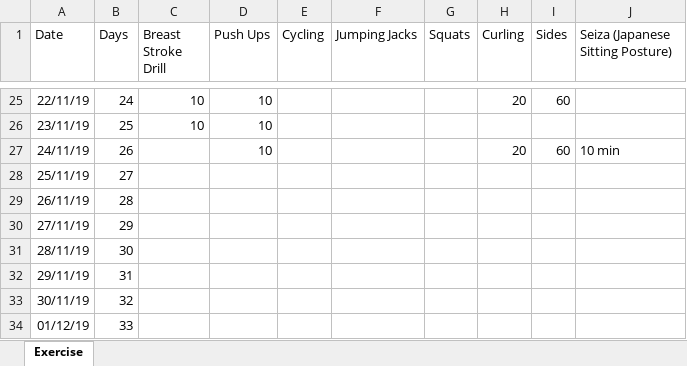
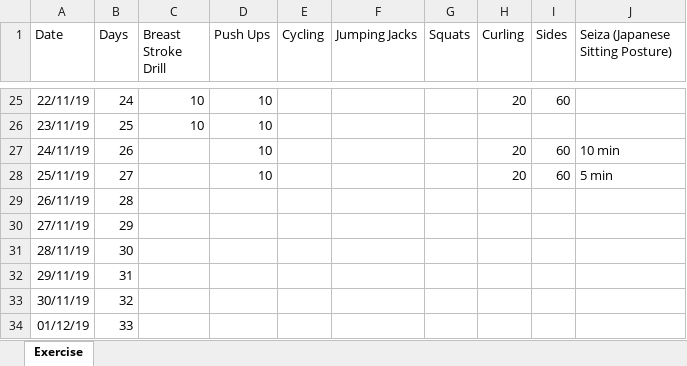
Before and after one commit to nileshlaxmi/tracker, an Excel workbook: Personal/Tracker.xlsx, sheet Exercise, drawn as a sheet; only a part is shown, gaps mark what is left out; values as stored, in another font and other column widths than the file's, no borders; the diff names each change by its address in the sheet, - before the commit and + after, or states it on an @@ line.

Commit message:
updated personal tracker

```diff
--- a/Personal/Tracker.xlsx (sheet Exercise)
+++ b/Personal/Tracker.xlsx (sheet Exercise)
-D28 (Push Ups): (empty)
+D28 (Push Ups): 10
-H28 (Curling): (empty)
+H28 (Curling): 20
-I28 (Sides): (empty)
+I28 (Sides): 60
-J28 (Seiza (Japanese Sitting Posture)): (empty)
+J28 (Seiza (Japanese Sitting Posture)): 5 min
```
